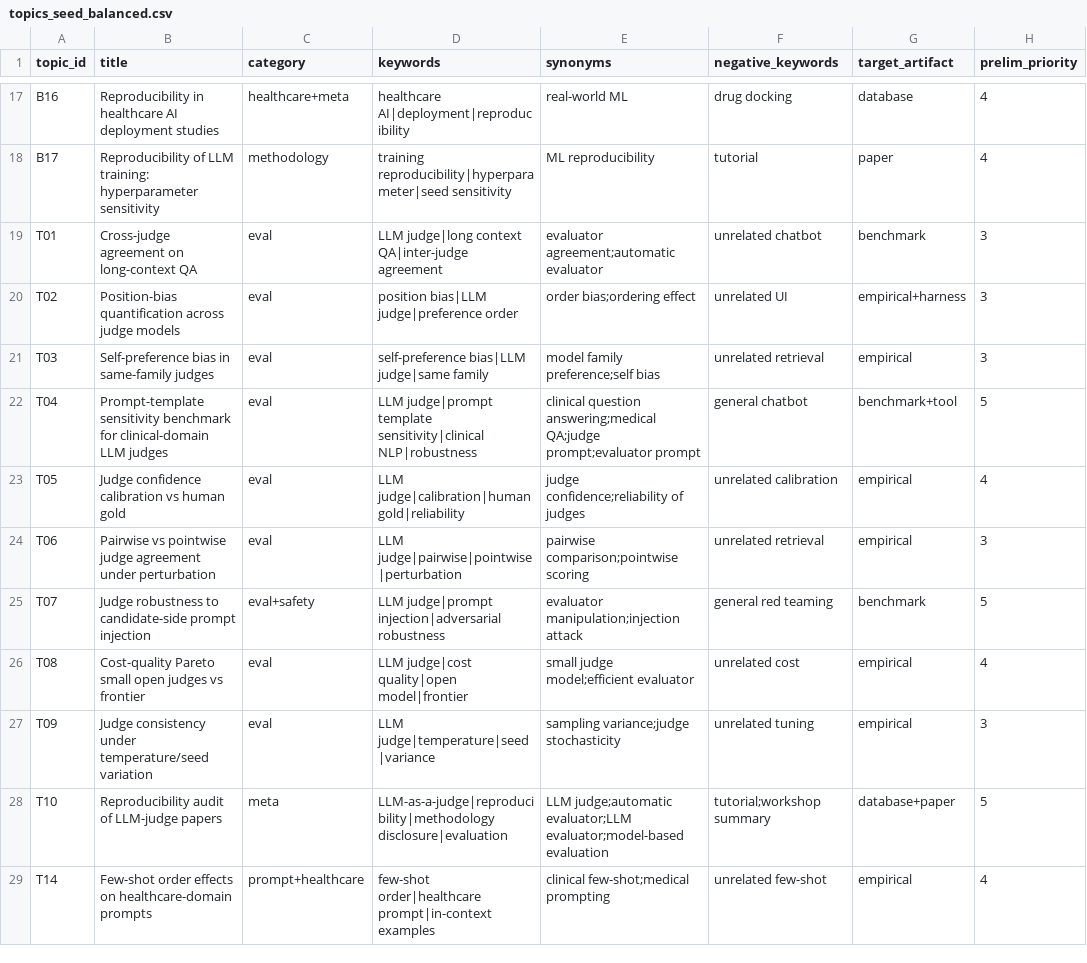
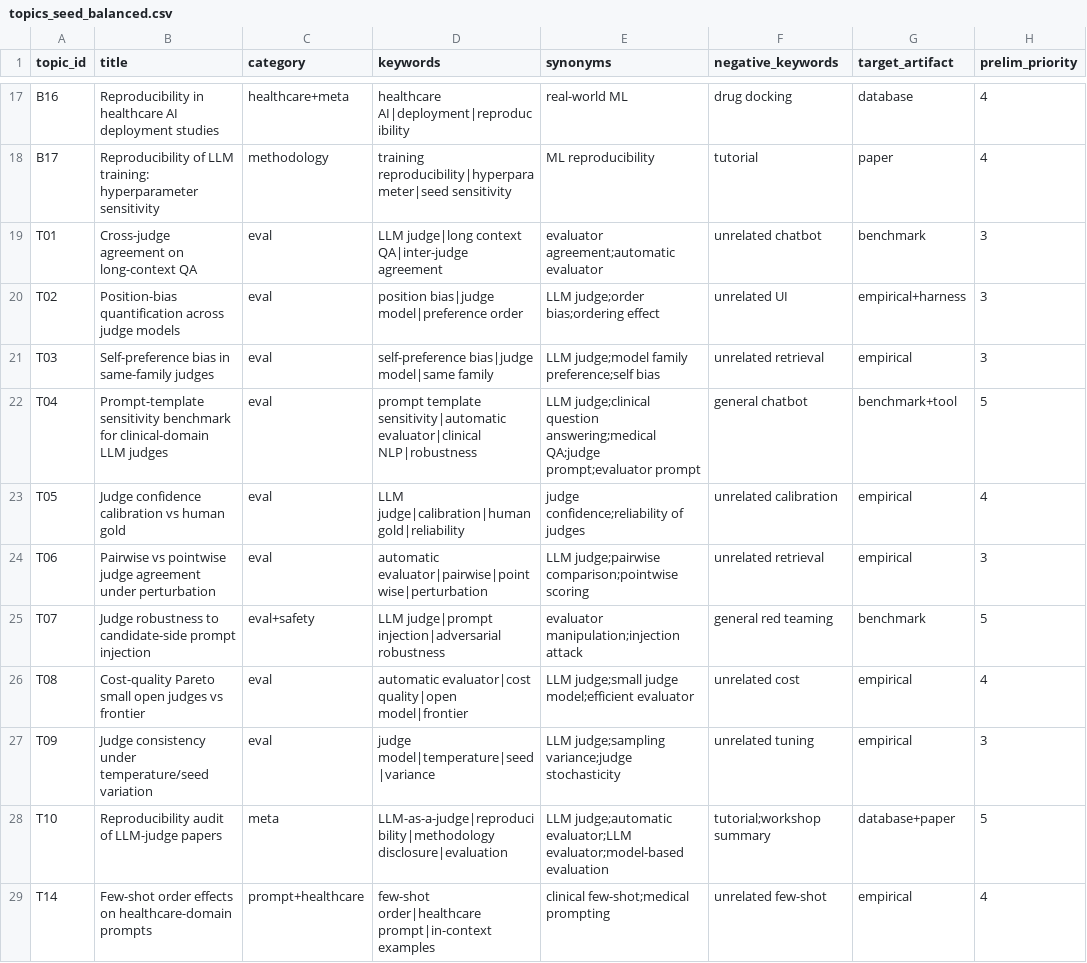
Before and after one commit to rohithreddybc/research-command-center, a CSV file: data/topics_seed_balanced.csv, drawn as a sheet; only a part is shown, gaps mark what is left out; the diff names each change by its address in the sheet, - before the commit and + after, or states it on an @@ line.

```diff
--- a/data/topics_seed_balanced.csv
+++ b/data/topics_seed_balanced.csv
-D20 (keywords): position bias|LLM judge|preference order
+D20 (keywords): position bias|judge model|preference order
-E20 (synonyms): order bias;ordering effect
+E20 (synonyms): LLM judge;order bias;ordering effect
-D21 (keywords): self-preference bias|LLM judge|same family
+D21 (keywords): self-preference bias|judge model|same family
-E21 (synonyms): model family preference;self bias
+E21 (synonyms): LLM judge;model family preference;self bias
-D22 (keywords): LLM judge|prompt template sensitivity|clinical NLP|robustness
+D22 (keywords): prompt template sensitivity|automatic evaluator|clinical NLP|robustness
-E22 (synonyms): clinical question answering;medical…
+E22 (synonyms): LLM judge;clinical question answering;medical…
-D24 (keywords): LLM judge|pairwise|pointwise|perturbation
+D24 (keywords): automatic evaluator|pairwise|pointwise|perturbation
-E24 (synonyms): pairwise comparison;pointwise scoring
+E24 (synonyms): LLM judge;pairwise comparison;pointwise scoring
-D26 (keywords): LLM judge|cost quality|open model|frontier
+D26 (keywords): automatic evaluator|cost quality|open model|frontier
-E26 (synonyms): small judge model;efficient evaluator
+E26 (synonyms): LLM judge;small judge model;efficient evaluator
-D27 (keywords): LLM judge|temperature|seed|variance
+D27 (keywords): judge model|temperature|seed|variance
-E27 (synonyms): sampling variance;judge stochasticity
+E27 (synonyms): LLM judge;sampling variance;judge stochasticity
```
Also changed, not shown: 2 other files.
